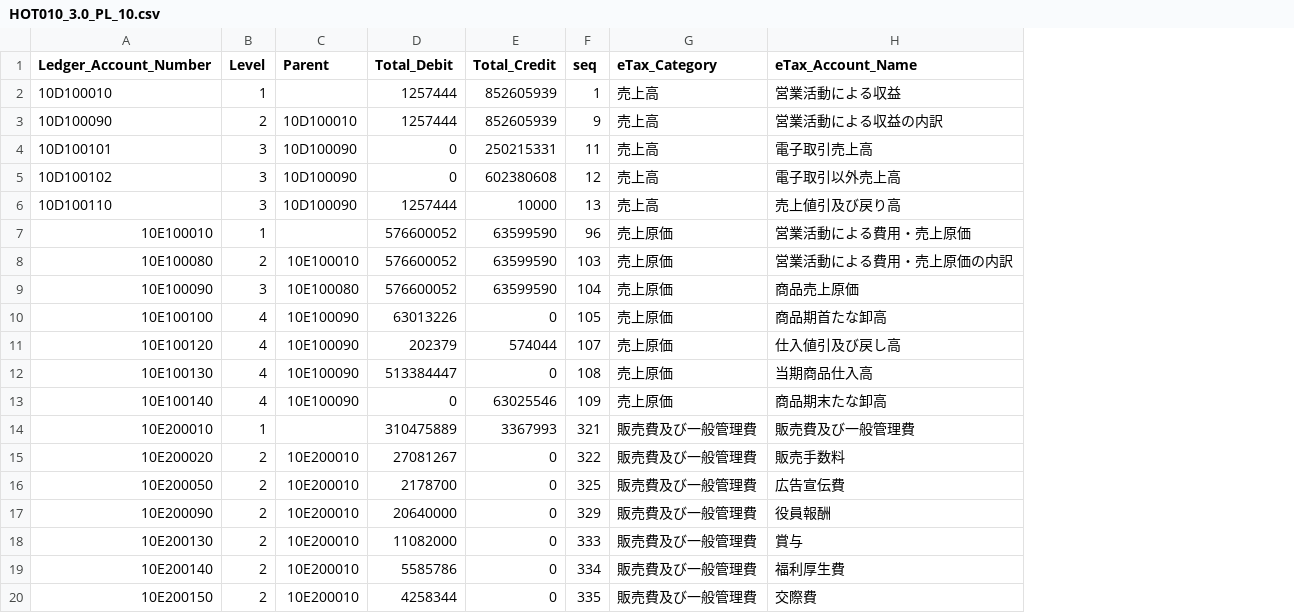
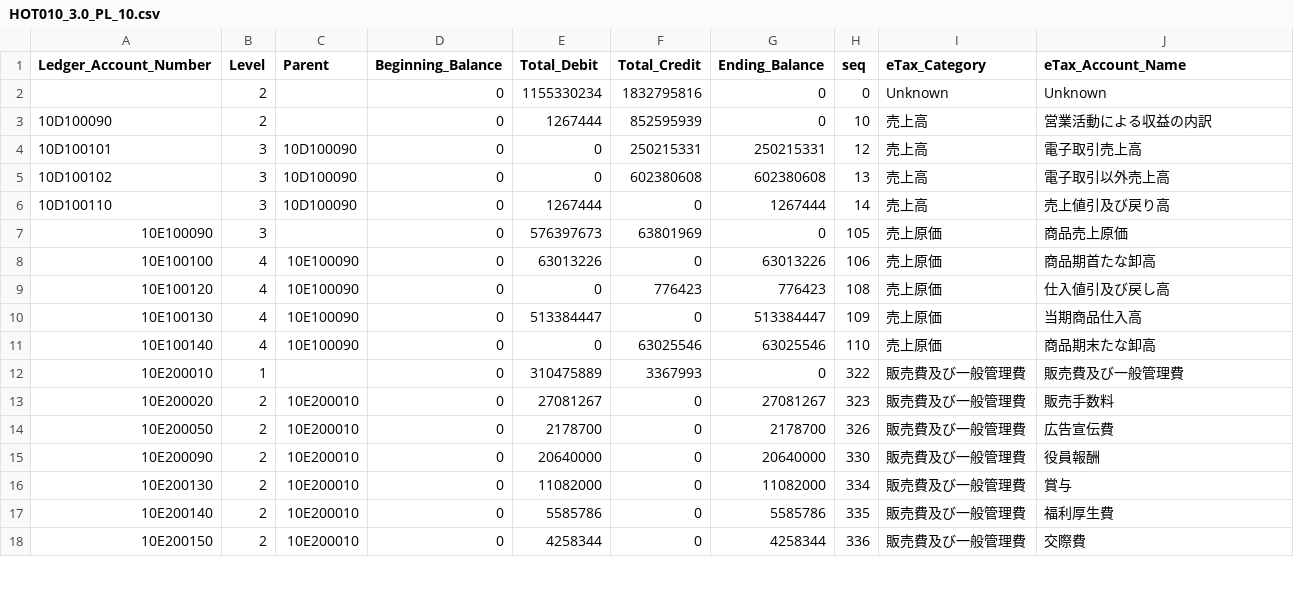
Before and after one commit to pontsoleil/UADA, a CSV file: data/_PCA/AccountingLedger/HOT010_3.0_PL_10.csv, drawn as a sheet; only a part is shown; removed rows and columns are numbered as before the commit, all else as after; the diff covers the shown part only; the diff names each change by its address in the sheet, - before the commit and + after, or states it on an @@ line.

```diff
--- a/data/_PCA/AccountingLedger/HOT010_3.0_PL_10.csv
+++ b/data/_PCA/AccountingLedger/HOT010_3.0_PL_10.csv
+column D (Beginning_Balance), rows 3-18: all 0
+column G (Ending_Balance), rows 3-18: 0 | 250215331 | 602380608 | 1267444 | 0 | 63013226 | 776423 | 513384447 | 63025546 | 0 | 27081267 | 2178700 | 20640000 | 11082000 | 5585786 | 4258344
-row 2: 10D100010 | 1 |  | 1257444 | 852605939 | 1 | 売上高 | 営業活動による収益
+row 2:  | 2 |  | 0 | 1155330234 | 1832795816 | 0 | 0 | Unknown | Unknown
-C3 (Parent): 10D100010
+C3 (Parent): (empty)
-E3 (Total_Debit): 1257444
+E3 (Total_Debit): 1267444
-F3 (Total_Credit): 852605939
+F3 (Total_Credit): 852595939
-H3 (seq): 9
+H3 (seq): 10
-H4 (seq): 11
+H4 (seq): 12
-H5 (seq): 12
+H5 (seq): 13
-E6 (Total_Debit): 1257444
+E6 (Total_Debit): 1267444
-F6 (Total_Credit): 10000
+F6 (Total_Credit): 0
-H6 (seq): 13
+H6 (seq): 14
-row 7: 10E100010 | 1 |  | 576600052 | 63599590 | 96 | 売上原価 | 営業活動による費用・売上原価
-row 8: 10E100080 | 2 | 10E100010 | 576600052 | 63599590 | 103 | 売上原価 | 営業活動による費用・売上原価の内訳
-C7 (Parent): 10E100080
+C7 (Parent): (empty)
-E7 (Total_Debit): 576600052
+E7 (Total_Debit): 576397673
-F7 (Total_Credit): 63599590
+F7 (Total_Credit): 63801969
-H7 (seq): 104
+H7 (seq): 105
-H8 (seq): 105
+H8 (seq): 106
-E9 (Total_Debit): 202379
+E9 (Total_Debit): 0
-F9 (Total_Credit): 574044
+F9 (Total_Credit): 776423
-H9 (seq): 107
+H9 (seq): 108
-H10 (seq): 108
+H10 (seq): 109
-H11 (seq): 109
+H11 (seq): 110
-H12 (seq): 321
+H12 (seq): 322
-H13 (seq): 322
+H13 (seq): 323
-H14 (seq): 325
+H14 (seq): 326
-H15 (seq): 329
+H15 (seq): 330
-H16 (seq): 333
+H16 (seq): 334
-H17 (seq): 334
+H17 (seq): 335
-H18 (seq): 335
+H18 (seq): 336
```
Also changed, not shown: 24 edited cells elsewhere in this file, data/_PCA/AccountingLedger/HOT010_3.0_BS_10.csv, data/_PCA/AccountingLedger/data_summary.csv, 4 other files.
